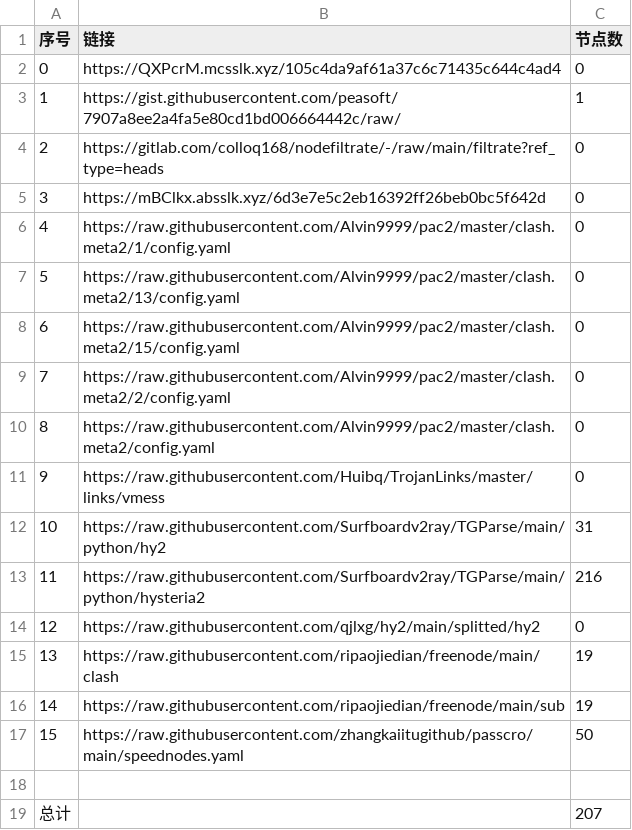
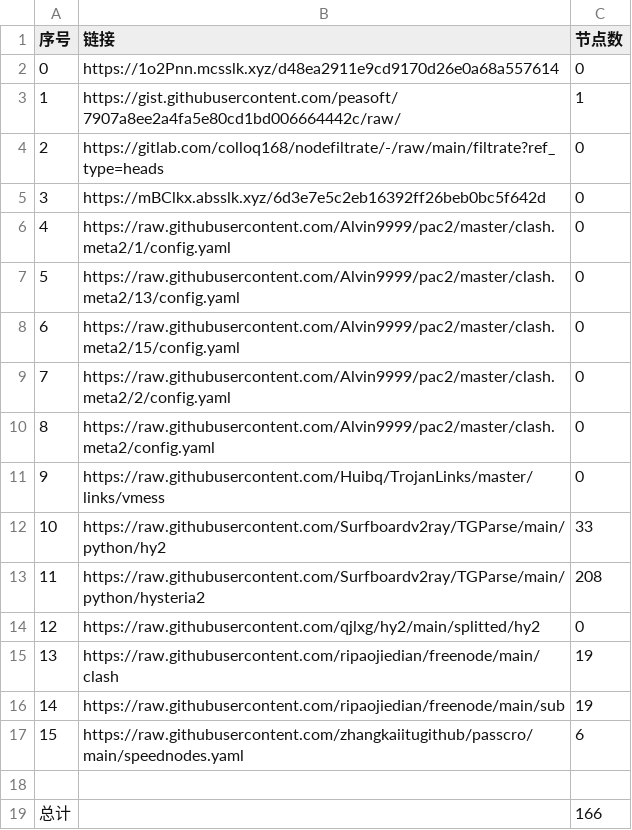
Before and after one commit to gp5061127/NoMoreWalls, a CSV file: list_result.csv, drawn as a sheet.

```diff
--- a/list_result.csv
+++ b/list_result.csv
@@ -1,3 +1,3 @@
 序号,链接,节点数
-0,https://QXPcrM.mcsslk.xyz/105c4da9af61a37c6c71435c644c4ad4,0
+0,https://1o2Pnn.mcsslk.xyz/d48ea2911e9cd9170d26e0a68a557614,0
 1,https://gist.githubusercontent.com/peasoft/7907a8ee2a4fa5e80cd1bd006664442c/raw/,1
@@ -11,4 +11,4 @@
 9,https://raw.githubusercontent.com/Huibq/TrojanLinks/master/links/vmess,0
-10,https://raw.githubusercontent.com/Surfboardv2ray/TGParse/main/python/hy2,31
-11,https://raw.githubusercontent.com/Surfboardv2ray/TGParse/main/python/hysteria2,216
+10,https://raw.githubusercontent.com/Surfboardv2ray/TGParse/main/python/hy2,33
+11,https://raw.githubusercontent.com/Surfboardv2ray/TGParse/main/python/hysteria2,208
 12,https://raw.githubusercontent.com/qjlxg/hy2/main/splitted/hy2,0
@@ -16,4 +16,4 @@
 14,https://raw.githubusercontent.com/ripaojiedian/freenode/main/sub,19
-15,https://raw.githubusercontent.com/zhangkaiitugithub/passcro/main/speednodes.yaml,50
+15,https://raw.githubusercontent.com/zhangkaiitugithub/passcro/main/speednodes.yaml,6
 
-总计,,207
+总计,,166
```
Also changed, not shown: 14 other files.
